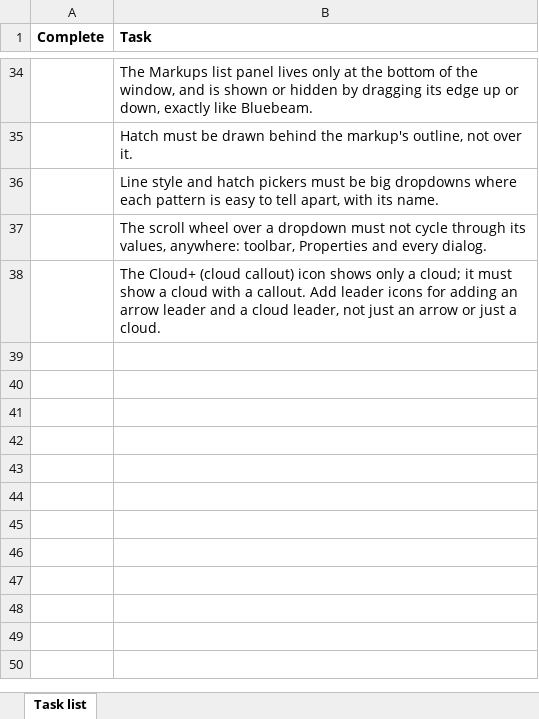
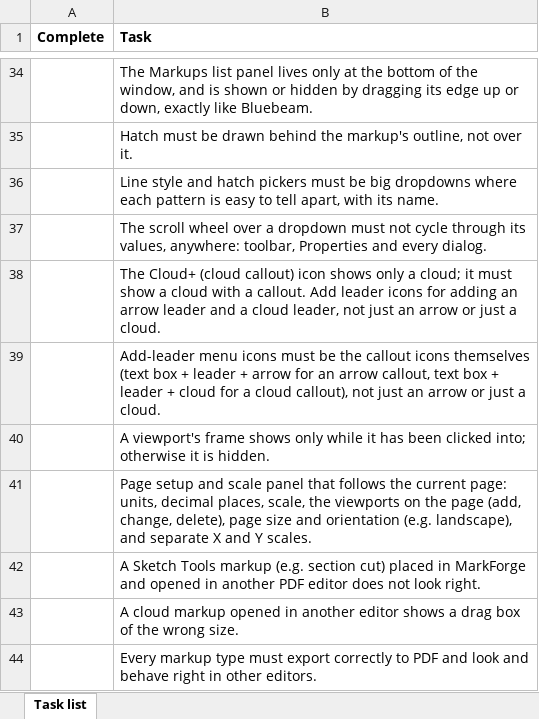
Before and after one commit to KavGoat/Test, an Excel workbook: docs/tasklist.xlsx, sheet Task list, drawn as a sheet; only a part is shown, gaps mark what is left out; values as stored, in another font and other column widths than the file's, no borders; the diff names each change by its address in the sheet, - before the commit and + after, or states it on an @@ line.

```diff
--- a/docs/tasklist.xlsx (sheet Task list)
+++ b/docs/tasklist.xlsx (sheet Task list)
+row 39:  | Add-leader menu icons must be the callout icons themselves (text box + leader + arrow for an arrow callout, text box + leader + cloud for a cloud callout), not just an arrow or just a cloud.
+row 40:  | A viewport's frame shows only while it has been clicked into; otherwise it is hidden.
+row 41:  | Page setup and scale panel that follows the current page: units, decimal places, scale, the viewports on the page (add, change, delete), page size and orientation (e.g. landscape), and separate X and Y scales.
+row 42:  | A Sketch Tools markup (e.g. section cut) placed in MarkForge and opened in another PDF editor does not look right.
+row 43:  | A cloud markup opened in another editor shows a drag box of the wrong size.
+row 44:  | Every markup type must export correctly to PDF and look and behave right in other editors.
```
Also changed, not shown: 12 other files.
